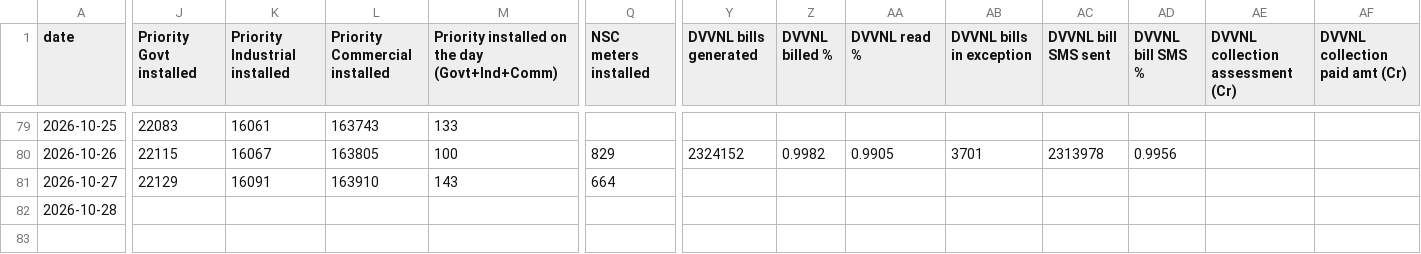
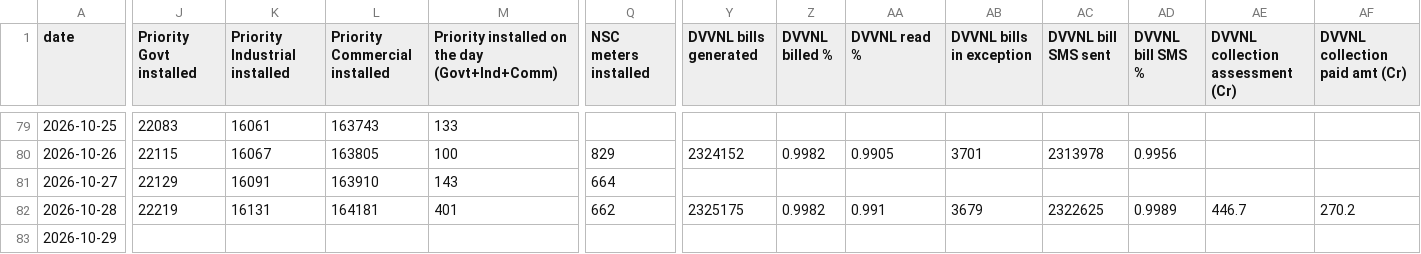
Before and after one commit to dvvnl-smart-meter-review/dvvnl-smart-meter-review.github.io, a CSV file: data/kpi_daily.csv, drawn as a sheet; only a part is shown, gaps mark what is left out; rows hold the shown columns only; the diff covers the shown part only; the diff names each change by its address in the sheet, - before the commit and + after, or states it on an @@ line.

```diff
--- a/data/kpi_daily.csv
+++ b/data/kpi_daily.csv
-J82 (Priority Govt installed): (empty)
+J82 (Priority Govt installed): 22219
-K82 (Priority Industrial installed): (empty)
+K82 (Priority Industrial installed): 16131
-L82 (Priority Commercial installed): (empty)
+L82 (Priority Commercial installed): 164181
-M82: (empty)
+M82: 401
-Q82 (NSC meters installed): (empty)
+Q82 (NSC meters installed): 662
-Y82 (DVVNL bills generated): (empty)
+Y82 (DVVNL bills generated): 2325175
-Z82 (DVVNL billed %): (empty)
+Z82 (DVVNL billed %): 0.9982
-AA82 (DVVNL read %): (empty)
+AA82 (DVVNL read %): 0.991
-AB82 (DVVNL bills in exception): (empty)
+AB82 (DVVNL bills in exception): 3679
-AC82 (DVVNL bill SMS sent): (empty)
+AC82 (DVVNL bill SMS sent): 2322625
-AD82 (DVVNL bill SMS %): (empty)
+AD82 (DVVNL bill SMS %): 0.9989
-AE82 (DVVNL collection assessment (Cr)): (empty)
+AE82 (DVVNL collection assessment (Cr)): 446.7
-AF82 (DVVNL collection paid amt (Cr)): (empty)
+AF82 (DVVNL collection paid amt (Cr)): 270.2
+row 83: 2026-10-29
```
Also changed, not shown: 4 edited cells elsewhere in this file, data/billing_trend.csv, data/noncomm_daily.csv, 6 other files.
